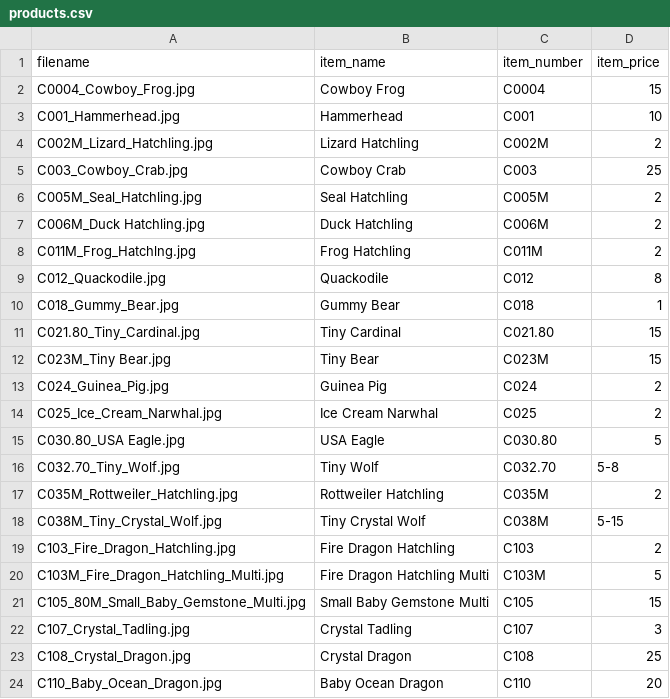
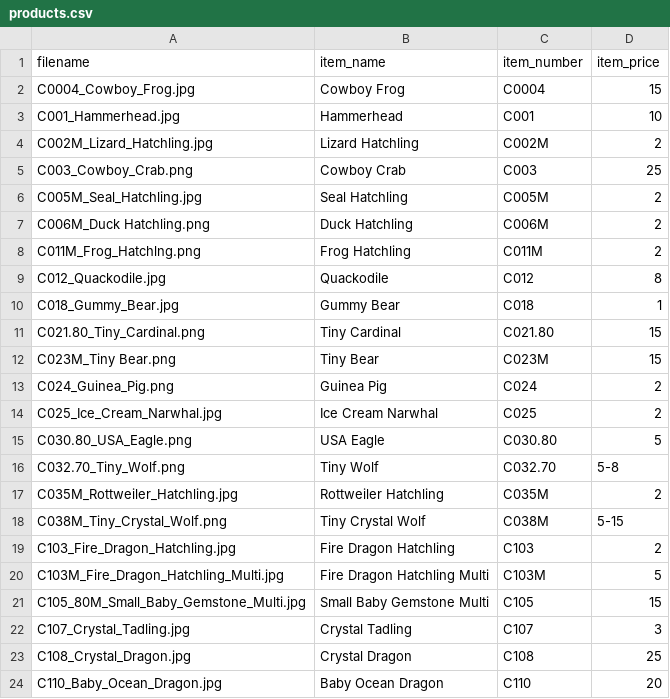
Before and after one commit to backinprint/Catalog, a CSV file: products.csv, drawn as a sheet; only a part is shown.

Commit message:
Update catalog product photos

```diff
--- a/products.csv
+++ b/products.csv
@@ -4,16 +4,16 @@ C001_Hammerhead.jpg,Hammerhead,C001,10
 C002M_Lizard_Hatchling.jpg,Lizard Hatchling,C002M,2
-C003_Cowboy_Crab.jpg,Cowboy Crab,C003,25
+C003_Cowboy_Crab.png,Cowboy Crab,C003,25
 C005M_Seal_Hatchling.jpg,Seal Hatchling,C005M,2
-C006M_Duck Hatchling.jpg,Duck Hatchling,C006M,2
-C011M_Frog_Hatchlng.jpg,Frog Hatchling,C011M,2
+C006M_Duck Hatchling.png,Duck Hatchling,C006M,2
+C011M_Frog_Hatchlng.png,Frog Hatchling,C011M,2
 C012_Quackodile.jpg,Quackodile,C012,8
 C018_Gummy_Bear.jpg,Gummy Bear,C018,1
-C021.80_Tiny_Cardinal.jpg,Tiny Cardinal,C021.80,15
-C023M_Tiny Bear.jpg,Tiny Bear,C023M,15
-C024_Guinea_Pig.jpg,Guinea Pig,C024,2
+C021.80_Tiny_Cardinal.png,Tiny Cardinal,C021.80,15
+C023M_Tiny Bear.png,Tiny Bear,C023M,15
+C024_Guinea_Pig.png,Guinea Pig,C024,2
 C025_Ice_Cream_Narwhal.jpg,Ice Cream Narwhal,C025,2
-C030.80_USA Eagle.jpg,USA Eagle,C030.80,5
-C032.70_Tiny_Wolf.jpg,Tiny Wolf,C032.70,5-8
+C030.80_USA_Eagle.png,USA Eagle,C030.80,5
+C032.70_Tiny_Wolf.png,Tiny Wolf,C032.70,5-8
 C035M_Rottweiler_Hatchling.jpg,Rottweiler Hatchling,C035M,2
-C038M_Tiny_Crystal_Wolf.jpg,Tiny Crystal Wolf,C038M,5-15
+C038M_Tiny_Crystal_Wolf.png,Tiny Crystal Wolf,C038M,5-15
 C103_Fire_Dragon_Hatchling.jpg,Fire Dragon Hatchling,C103,2
```
Also changed, not shown: 20 other files.
